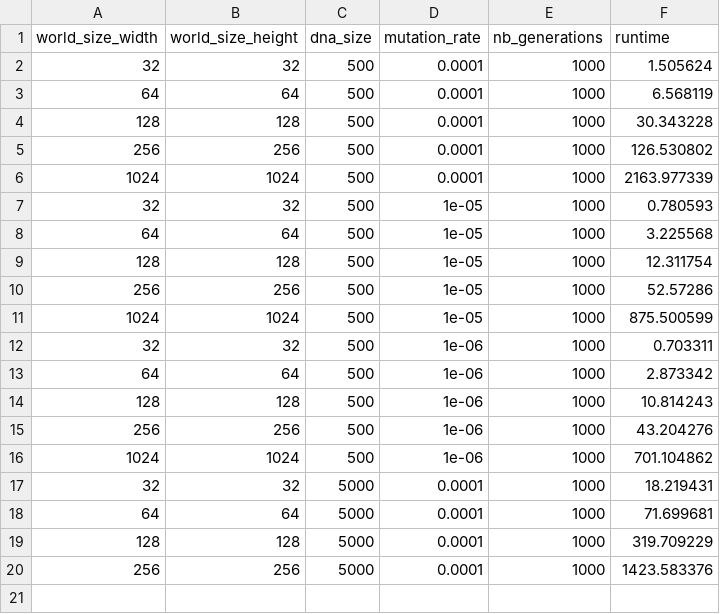
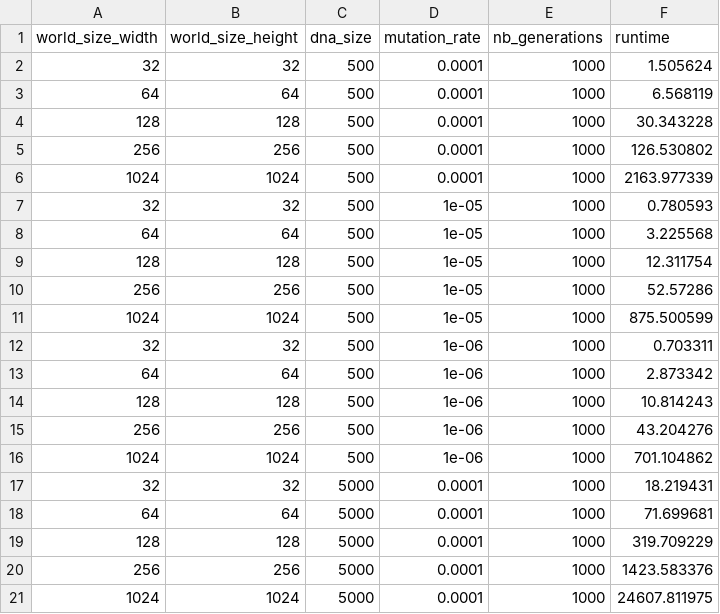
Before and after one commit to 0nyr/micro-aevol2, a CSV file: src/aevols/aevol_0/stats/stats.csv, drawn as a sheet.

```diff
--- a/src/aevols/aevol_0/stats/stats.csv
+++ b/src/aevols/aevol_0/stats/stats.csv
@@ -20 +20,2 @@ world_size_width,world_size_height,dna_size,mutation_rate,nb_generations,runtime
 256,256,5000,0.0001,1000,1423.583376
+1024,1024,5000,0.0001,1000,24607.811975
```
Also changed, not shown: 2 other files.
